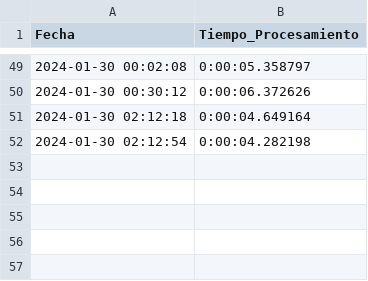
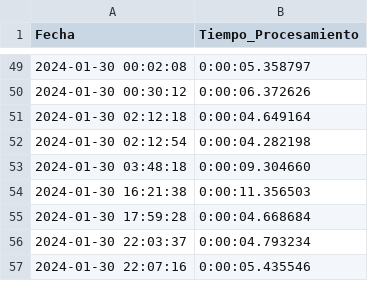
Before and after one commit to pipeyz21/minutaceci, a CSV file: apps/pipeline/registro_tiempo.csv, drawn as a sheet; only a part is shown, gaps mark what is left out; the diff names each change by its address in the sheet, - before the commit and + after, or states it on an @@ line.

```diff
--- a/apps/pipeline/registro_tiempo.csv
+++ b/apps/pipeline/registro_tiempo.csv
+row 53: 2024-01-30 03:48:18 | 0:00:09.304660
+row 54: 2024-01-30 16:21:38 | 0:00:11.356503
+row 55: 2024-01-30 17:59:28 | 0:00:04.668684
+row 56: 2024-01-30 22:03:37 | 0:00:04.793234
+row 57: 2024-01-30 22:07:16 | 0:00:05.435546
```
Also changed, not shown: 19 other files.
